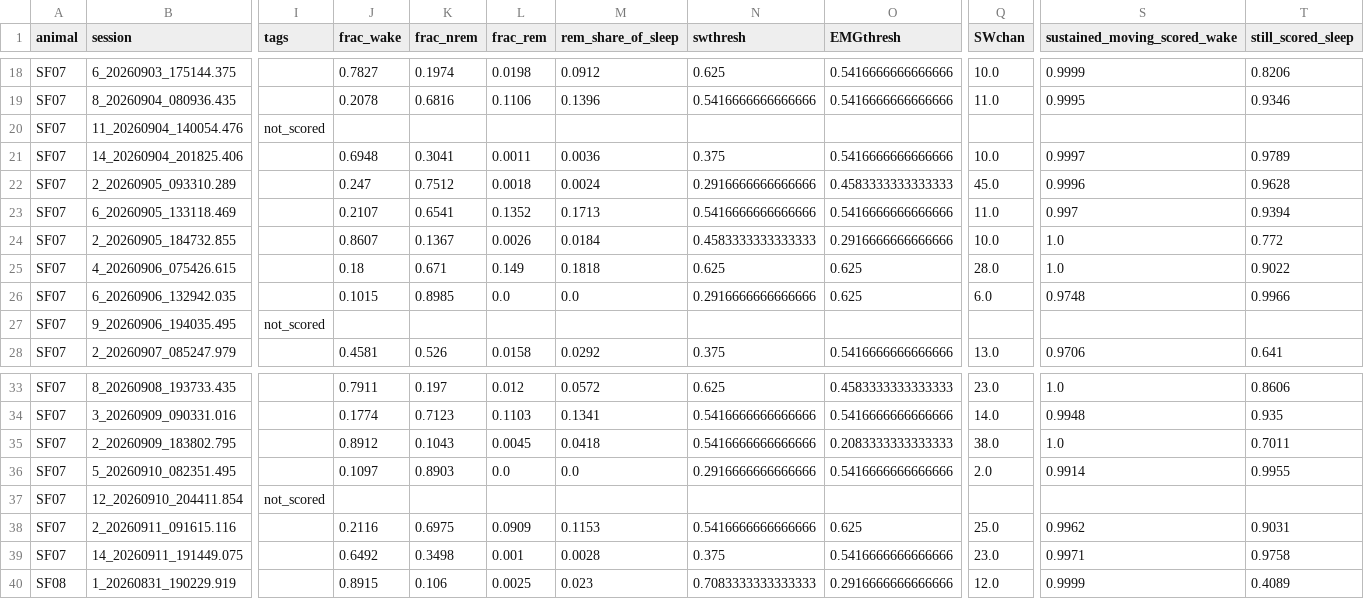
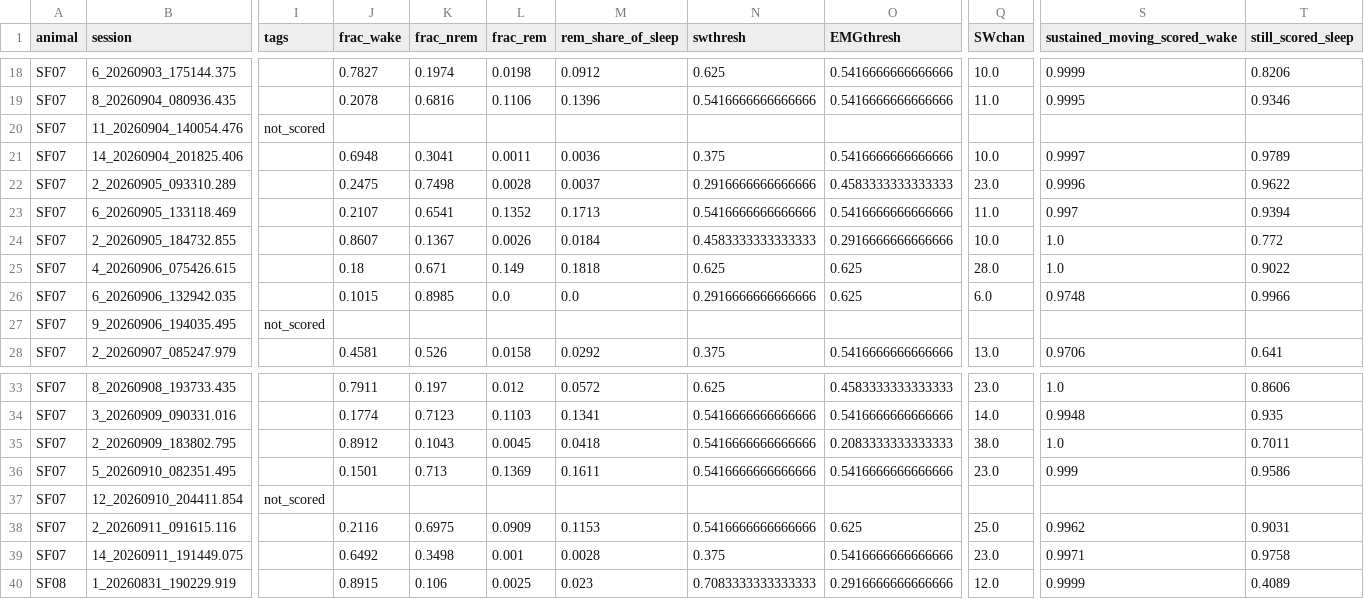
Before and after one commit to amymarple/Field2026_Social_analysis, a CSV file: results/2026c/ephys_spikes/reports/ephys_spikes_sleep_review_2026c.csv, drawn as a sheet; only a part is shown, gaps mark what is left out; the diff names each change by its address in the sheet, - before the commit and + after, or states it on an @@ line.

```diff
--- a/results/2026c/ephys_spikes/reports/ephys_spikes_sleep_review_2026c.csv
+++ b/results/2026c/ephys_spikes/reports/ephys_spikes_sleep_review_2026c.csv
-J22 (frac_wake): 0.247
+J22 (frac_wake): 0.2475
-K22 (frac_nrem): 0.7512
+K22 (frac_nrem): 0.7498
-L22 (frac_rem): 0.0018
+L22 (frac_rem): 0.0028
-M22 (rem_share_of_sleep): 0.0024
+M22 (rem_share_of_sleep): 0.0037
-Q22 (SWchan): 45.0
+Q22 (SWchan): 23.0
-T22 (still_scored_sleep): 0.9628
+T22 (still_scored_sleep): 0.9622
-J36 (frac_wake): 0.1097
+J36 (frac_wake): 0.1501
-K36 (frac_nrem): 0.8903
+K36 (frac_nrem): 0.713
-L36 (frac_rem): 0.0
+L36 (frac_rem): 0.1369
-M36 (rem_share_of_sleep): 0.0
+M36 (rem_share_of_sleep): 0.1611
-N36 (swthresh): 0.2916666666666666
+N36 (swthresh): 0.5416666666666666
-Q36 (SWchan): 2.0
+Q36 (SWchan): 23.0
-S36 (sustained_moving_scored_wake): 0.9914
+S36 (sustained_moving_scored_wake): 0.999
-T36 (still_scored_sleep): 0.9955
+T36 (still_scored_sleep): 0.9586
```
Also changed, not shown: results/2026c/ephys_spikes/reports/ephys_spikes_sleep_quant_days_2026c.csv, results/2026c/ephys_spikes/reports/ephys_spikes_sleep_quant_glm_2026c.csv, 11 other files.
